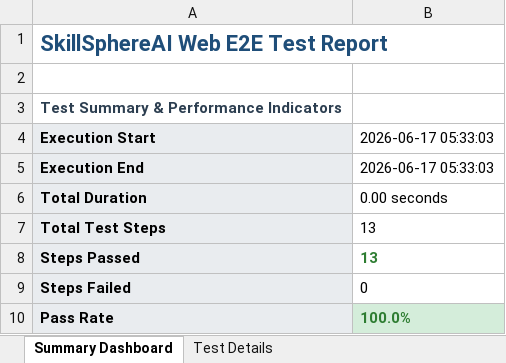
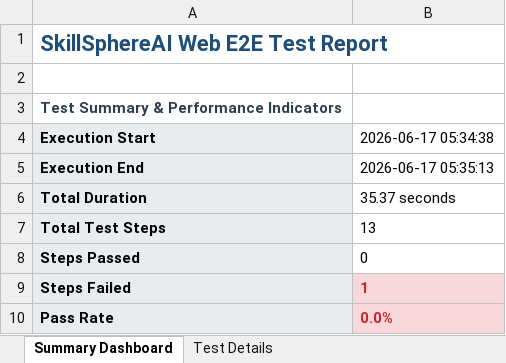
Before and after one commit to Karthik-26-hub/SkillSphere-AI, an Excel workbook: selenium-tests/selenium_test_report.xlsx, sheet Summary Dashboard, drawn as a sheet; values as stored, in another font and other column widths than the file's, no borders; the diff names each change by its address in the sheet, - before the commit and + after, or states it on an @@ line.

```diff
--- a/selenium-tests/selenium_test_report.xlsx (sheet Summary Dashboard)
+++ b/selenium-tests/selenium_test_report.xlsx (sheet Summary Dashboard)
-B4: 2026-06-17 05:33:03
+B4: 2026-06-17 05:34:38
-B5: 2026-06-17 05:33:03
+B5: 2026-06-17 05:35:13
-B6: 0.00 seconds
+B6: 35.37 seconds
-B8: 13
+B8: 0
@@ B8 bold: on → off, text colour: #2E7D32 → black @@
-B9: 0
+B9: 1
@@ B9 fill: none → #F8D7DA, bold: off → on, text colour: black → #C62828 @@
-B10: 100.0%
+B10: 0.0%
@@ B10 fill: #D4EDDA → #F8D7DA, text colour: #2E7D32 → #C62828 @@
```
Also changed, not shown: sheet Test Details.
